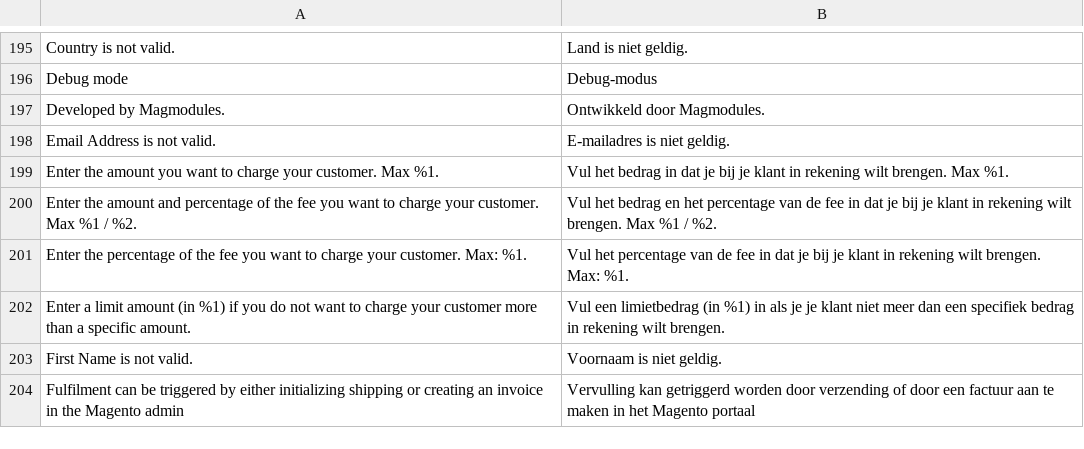
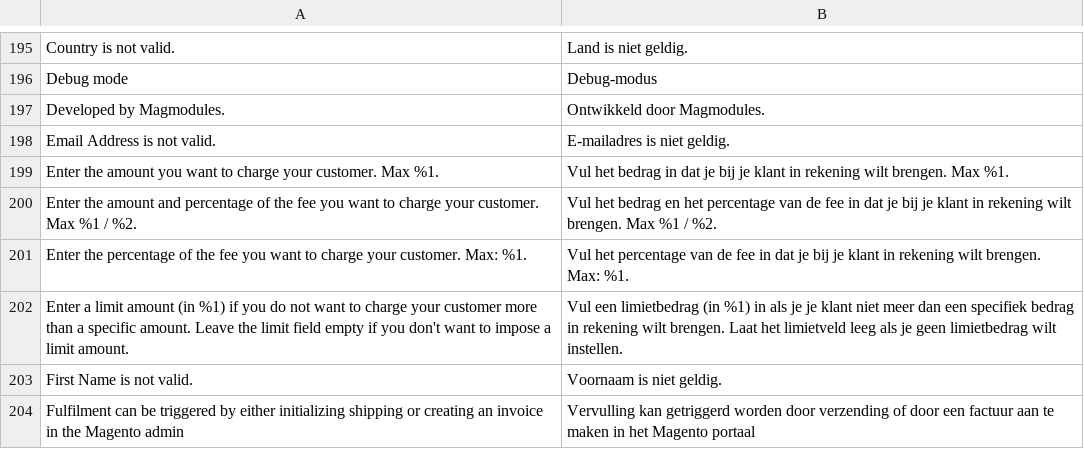
Before and after one commit to two-inc/magento-plugin, a CSV file: i18n/nl_NL.csv, drawn as a sheet; only a part is shown, gaps mark what is left out.

```diff
--- a/i18n/nl_NL.csv
+++ b/i18n/nl_NL.csv
@@ -201,3 +201,3 @@
 "Enter the percentage of the fee you want to charge your customer. Max: %1.","Vul het percentage van de fee in dat je bij je klant in rekening wilt brengen. Max: %1."
-"Enter a limit amount (in %1) if you do not want to charge your customer more than a specific amount.","Vul een limietbedrag (in %1) in als je je klant niet meer dan een specifiek bedrag in rekening wilt brengen."
+"Enter a limit amount (in %1) if you do not want to charge your customer more than a specific amount. Leave the limit field empty if you don't want to impose a limit amount.","Vul een limietbedrag (in %1) in als je je klant niet meer dan een specifiek bedrag in rekening wilt brengen. Laat het limietveld leeg als je geen limietbedrag wilt instellen."
 "First Name is not valid.","Voornaam is niet geldig."
```
Also changed, not shown: i18n/nb_NO.csv, i18n/sv_SE.csv, 1 other file.
